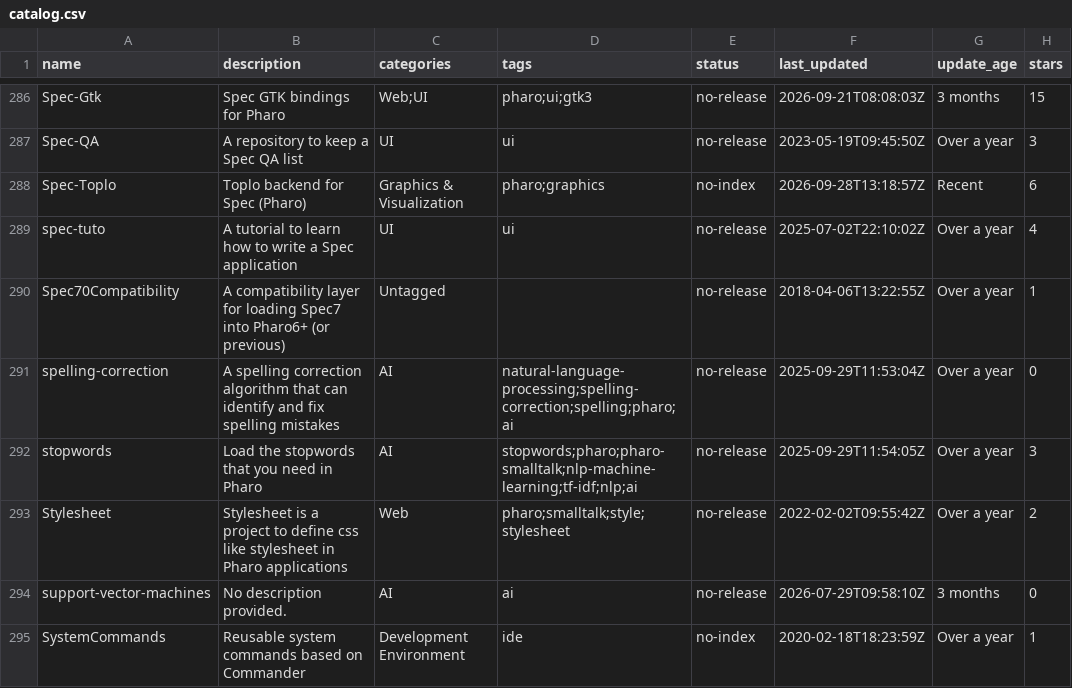
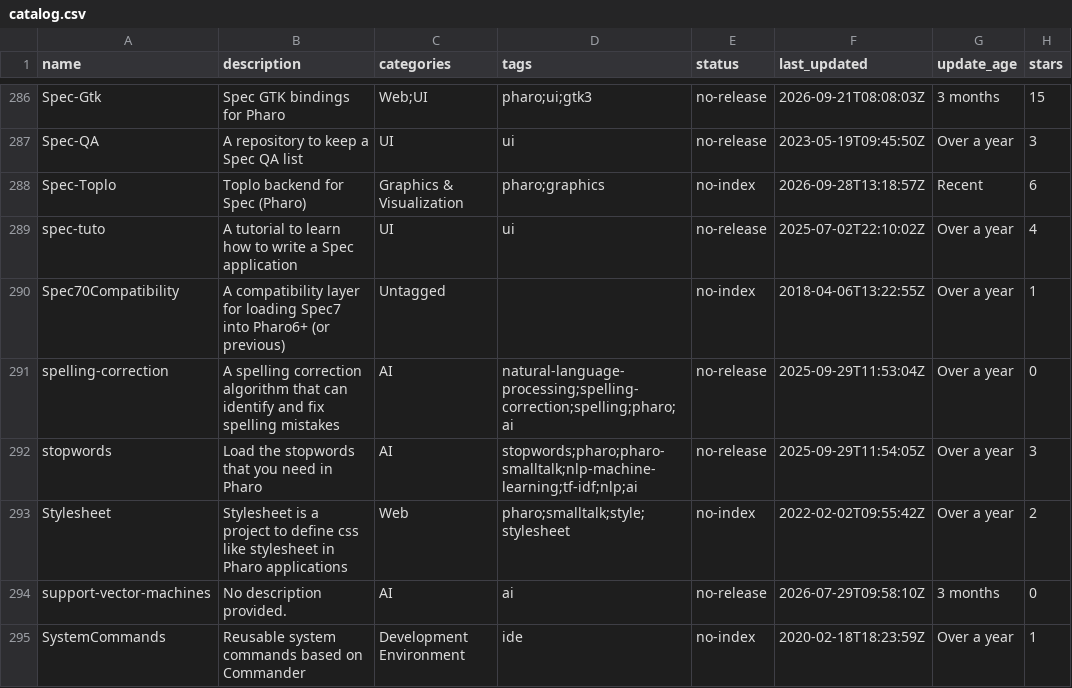
Before and after one commit to guillep/pharo-catalog, a CSV file: catalog.csv, drawn as a sheet; only a part is shown, gaps mark what is left out; the diff covers the shown part only; the diff names each change by its address in the sheet, - before the commit and + after, or states it on an @@ line.

```diff
--- a/catalog.csv
+++ b/catalog.csv
-E290 (status): no-release
+E290 (status): no-index
-E293 (status): no-release
+E293 (status): no-index
```
Also changed, not shown: 15 edited cells elsewhere in this file, 2 other files.
